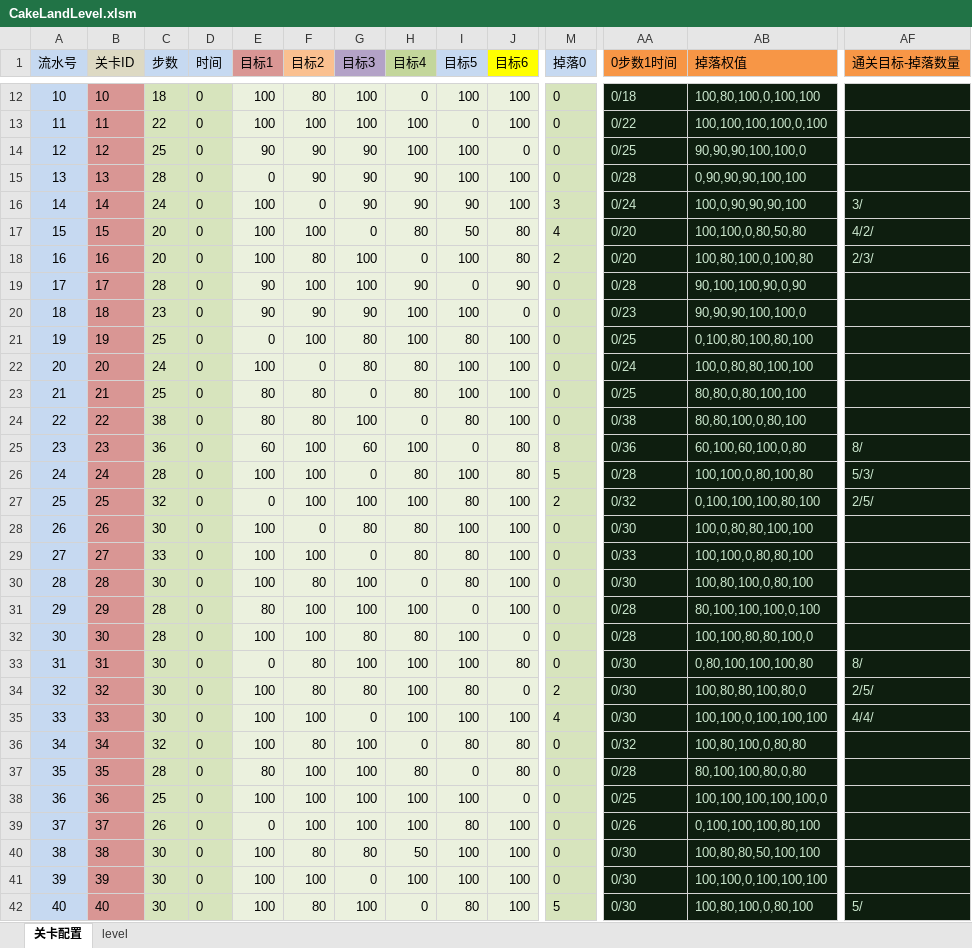
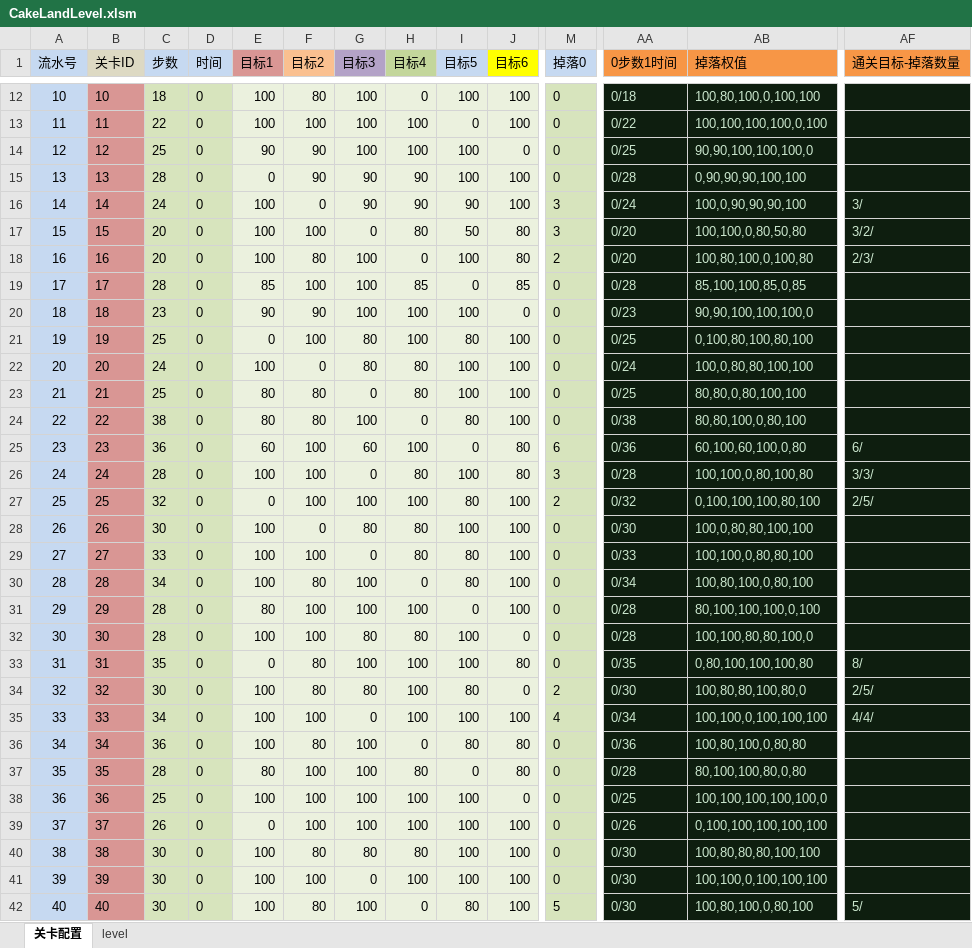
Before and after one commit to jonntd/zhoulu, an Excel workbook: CakeLand文档/CakeLandLevel.xlsm, sheet 关卡配置, drawn as a sheet; only a part is shown, gaps mark what is left out; values as stored, in another font and other column widths than the file's, no borders; conditional formats not drawn; the diff covers the shown part only; the diff names each change by its address in the sheet, - before the commit and + after, or states it on an @@ line.

Commit message:
关卡数据调整

```diff
--- a/CakeLand文档/CakeLandLevel.xlsm (sheet 关卡配置)
+++ b/CakeLand文档/CakeLandLevel.xlsm (sheet 关卡配置)
-G14 (目标3): 90
+G14 (目标3): 100
-AB14 (掉落权值): 90,90,90,100,100,0
+AB14 (掉落权值): 90,90,100,100,100,0
-M17 (掉落0): 4
+M17 (掉落0): 3
-AF17 (通关目标-掉落数量): 4/2/
+AF17 (通关目标-掉落数量): 3/2/
-E19 (目标1): 90
+E19 (目标1): 85
-H19 (目标4): 90
+H19 (目标4): 85
-J19 (目标6): 90
+J19 (目标6): 85
-AB19 (掉落权值): 90,100,100,90,0,90
+AB19 (掉落权值): 85,100,100,85,0,85
-G20 (目标3): 90
+G20 (目标3): 100
-AB20 (掉落权值): 90,90,90,100,100,0
+AB20 (掉落权值): 90,90,100,100,100,0
-M25 (掉落0): 8
+M25 (掉落0): 6
-AF25 (通关目标-掉落数量): 8/
+AF25 (通关目标-掉落数量): 6/
-M26 (掉落0): 5
+M26 (掉落0): 3
-AF26 (通关目标-掉落数量): 5/3/
+AF26 (通关目标-掉落数量): 3/3/
-C30 (步数): 30
+C30 (步数): 34
-AA30 (0步数1时间): 0/30
+AA30 (0步数1时间): 0/34
-C33 (步数): 30
+C33 (步数): 35
-AA33 (0步数1时间): 0/30
+AA33 (0步数1时间): 0/35
-C35 (步数): 30
+C35 (步数): 34
-AA35 (0步数1时间): 0/30
+AA35 (0步数1时间): 0/34
-C36 (步数): 32
+C36 (步数): 36
-AA36 (0步数1时间): 0/32
+AA36 (0步数1时间): 0/36
-I39 (目标5): 80
+I39 (目标5): 100
-AB39 (掉落权值): 0,100,100,100,80,100
+AB39 (掉落权值): 0,100,100,100,100,100
-H40 (目标4): 50
+H40 (目标4): 80
-AB40 (掉落权值): 100,80,80,50,100,100
+AB40 (掉落权值): 100,80,80,80,100,100
```
Also changed, not shown: 77 edited cells elsewhere in this sheet, sheet level.
